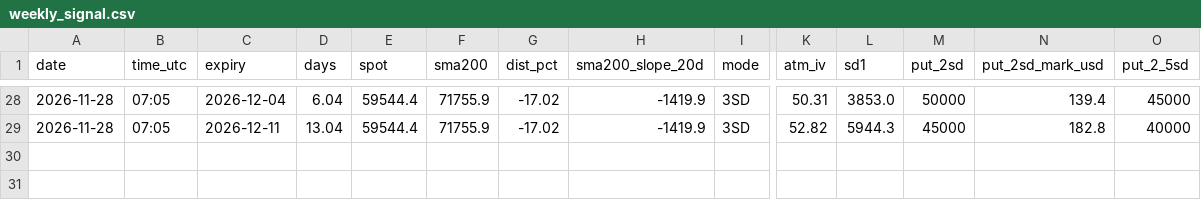
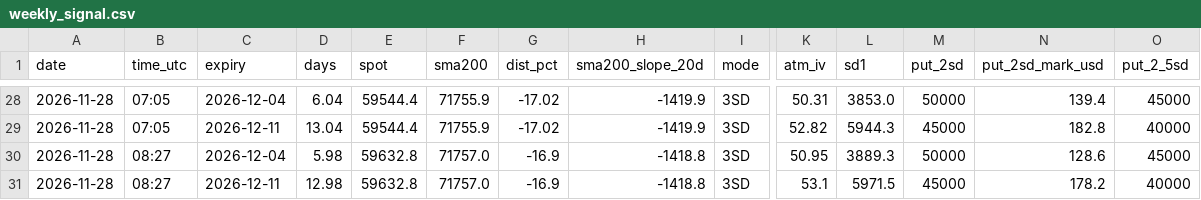
Before and after one commit to TEESOME/deribit-snapshot, a CSV file: data/weekly_signal.csv, drawn as a sheet; only a part is shown, gaps mark what is left out; rows hold the shown columns only; the diff names each change by its address in the sheet, - before the commit and + after, or states it on an @@ line.

```diff
--- a/data/weekly_signal.csv
+++ b/data/weekly_signal.csv
+row 30: 2026-11-28 | 08:27 | 2026-12-04 | 5.98 | 59632.8 | 71757.0 | -16.9 | -1418.8 | 3SD | 50.95 | 3889.3 | 50000 | 128.6 | 45000
+row 31: 2026-11-28 | 08:27 | 2026-12-11 | 12.98 | 59632.8 | 71757.0 | -16.9 | -1418.8 | 3SD | 53.1 | 5971.5 | 45000 | 178.2 | 40000
```
Also changed, not shown: data/grid_signal.csv, data/longvol_signal.csv, 7 other files.
